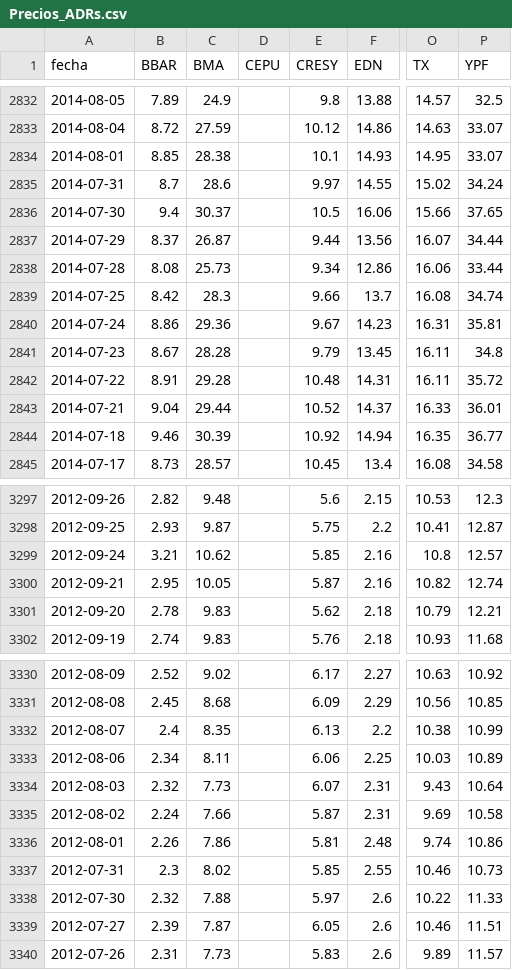
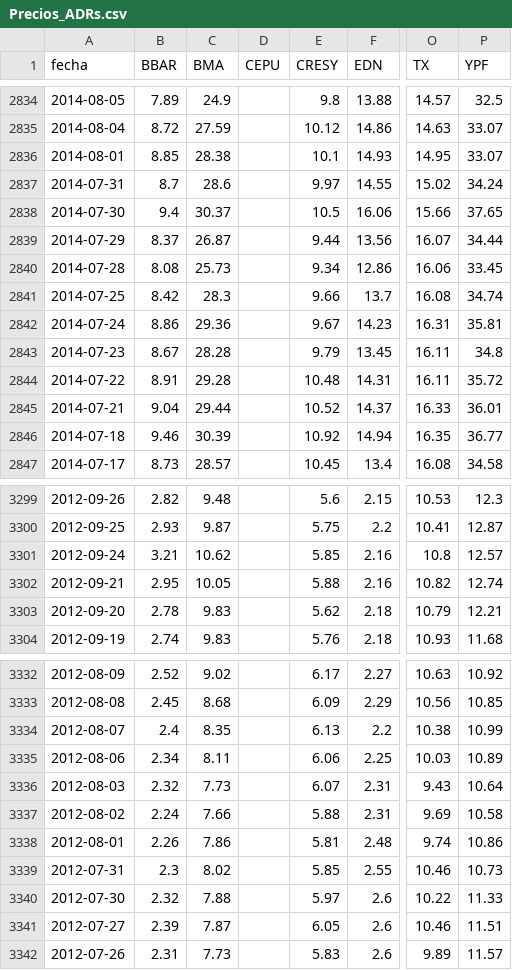
Before and after one commit to jesusrobles824/base-de-datos, a CSV file: Precios_ADRs.csv, drawn as a sheet; only a part is shown, gaps mark what is left out; addresses are those after the commit; the diff covers the shown part only; the diff names each change by its address in the sheet, - before the commit and + after, or states it on an @@ line.

```diff
--- a/Precios_ADRs.csv
+++ b/Precios_ADRs.csv
-P2840 (YPF): 33.44
+P2840 (YPF): 33.45
-E3302 (CRESY): 5.87
+E3302 (CRESY): 5.88
-E3337 (CRESY): 5.87
+E3337 (CRESY): 5.88
```
Also changed, not shown: 2 added rows and 4 edited cells elsewhere in this file, ADRs_variacion_porcentual_diaria.csv.
